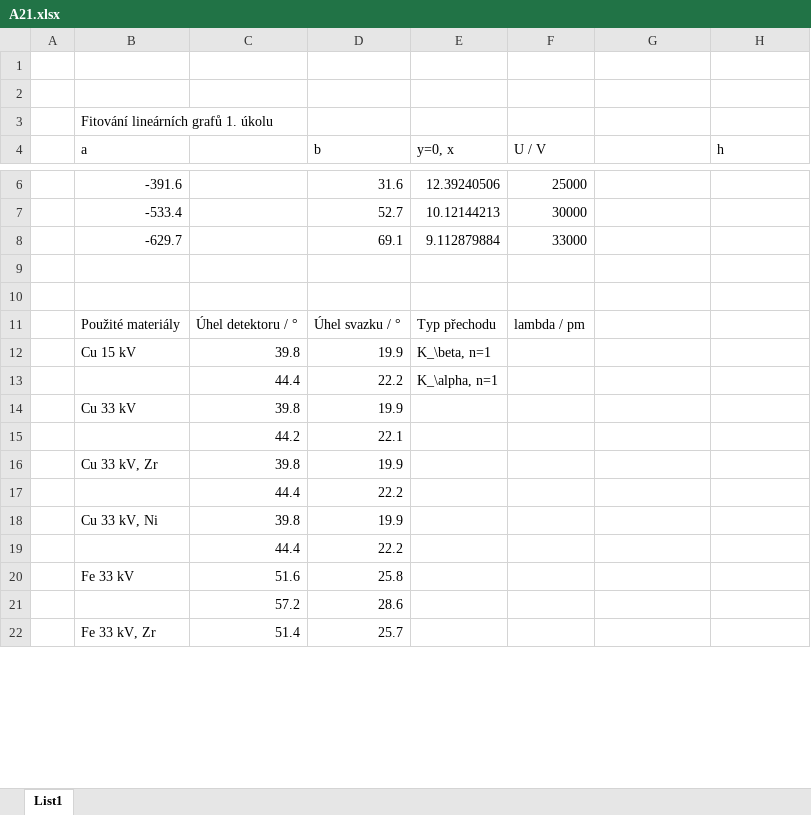
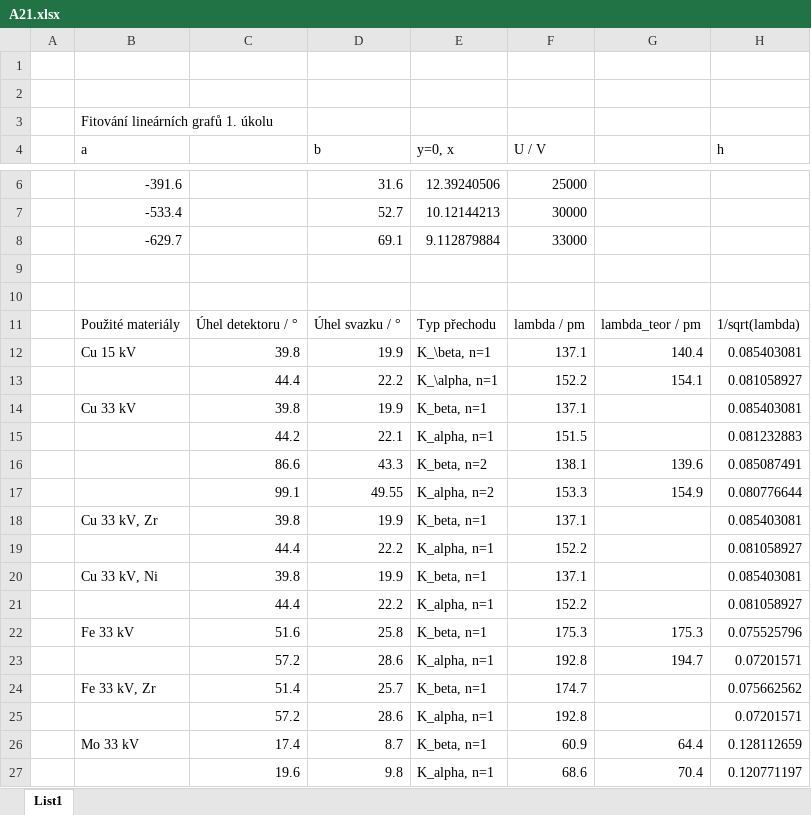
Before and after one commit to JonasVenc/Praktikum-IV, an Excel workbook: A21 - rentgen - kopie/A21.xlsx, sheet List1, drawn as a sheet; only a part is shown, gaps mark what is left out; values as stored, in another font and other column widths than the file's, no borders; removed rows and columns are numbered as before the commit, all else as after; the diff covers the shown part only; the diff names each change by its address in the sheet, - before the commit and + after, or states it on an @@ line.

```diff
--- a/A21 - rentgen - kopie/A21.xlsx (sheet List1)
+++ b/A21 - rentgen - kopie/A21.xlsx (sheet List1)
-G11: (empty)
+G11: lambda_teor / pm
-H11 (h): (empty)
+H11 (h): 1/sqrt(lambda)
-F12 (U / V): (empty)
+F12 (U / V): 137.1
-G12: (empty)
+G12: 140.4
-H12 (h): (empty)
+H12 (h): 0.085403081
+row 13:  |  | 44.4 | 22.2 | K_\alpha, n=1 | 152.2 | 154.1 | 0.081058927
+row 14:  | Cu 33 kV | 39.8 | 19.9 | K_beta, n=1 | 137.1 |  | 0.085403081
+row 15:  |  | 44.2 | 22.1 | K_alpha, n=1 | 151.5 |  | 0.081232883
+row 16:  |  | 86.6 | 43.3 | K_beta, n=2 | 138.1 | 139.6 | 0.085087491
+row 17:  |  | 99.1 | 49.55 | K_alpha, n=2 | 153.3 | 154.9 | 0.080776644
+row 18:  | Cu 33 kV, Zr | 39.8 | 19.9 | K_beta, n=1 | 137.1 |  | 0.085403081
-E19 (y=0, x): K_\alpha, n=1
+E19 (y=0, x): K_alpha, n=1
-F19 (U / V): (empty)
+F19 (U / V): 152.2
-H19 (h): (empty)
+H19 (h): 0.081058927
-row 14:  | Cu 33 kV | 39.8 | 19.9
-row 15:  |  | 44.2 | 22.1
-row 16:  | Cu 33 kV, Zr | 39.8 | 19.9
-row 17:  |  | 44.4 | 22.2
-E20 (y=0, x): (empty)
+E20 (y=0, x): K_beta, n=1
-F20 (U / V): (empty)
+F20 (U / V): 137.1
-H20 (h): (empty)
+H20 (h): 0.085403081
-row 19:  |  | 44.4 | 22.2
-row 20:  | Fe 33 kV | 51.6 | 25.8
-row 21:  |  | 57.2 | 28.6
-row 22:  | Fe 33 kV, Zr | 51.4 | 25.7
+row 21:  |  | 44.4 | 22.2 | K_alpha, n=1 | 152.2 |  | 0.081058927
+row 22:  | Fe 33 kV | 51.6 | 25.8 | K_beta, n=1 | 175.3 | 175.3 | 0.075525796
+row 23:  |  | 57.2 | 28.6 | K_alpha, n=1 | 192.8 | 194.7 | 0.07201571
+row 24:  | Fe 33 kV, Zr | 51.4 | 25.7 | K_beta, n=1 | 174.7 |  | 0.075662562
+row 25:  |  | 57.2 | 28.6 | K_alpha, n=1 | 192.8 |  | 0.07201571
+row 26:  | Mo 33 kV | 17.4 | 8.7 | K_beta, n=1 | 60.9 | 64.4 | 0.128112659
+row 27:  |  | 19.6 | 9.8 | K_alpha, n=1 | 68.6 | 70.4 | 0.120771197
```
Also changed, not shown: 10 added rows and 12 edited cells elsewhere in this sheet, formulas that keep their value, 5 other files.
